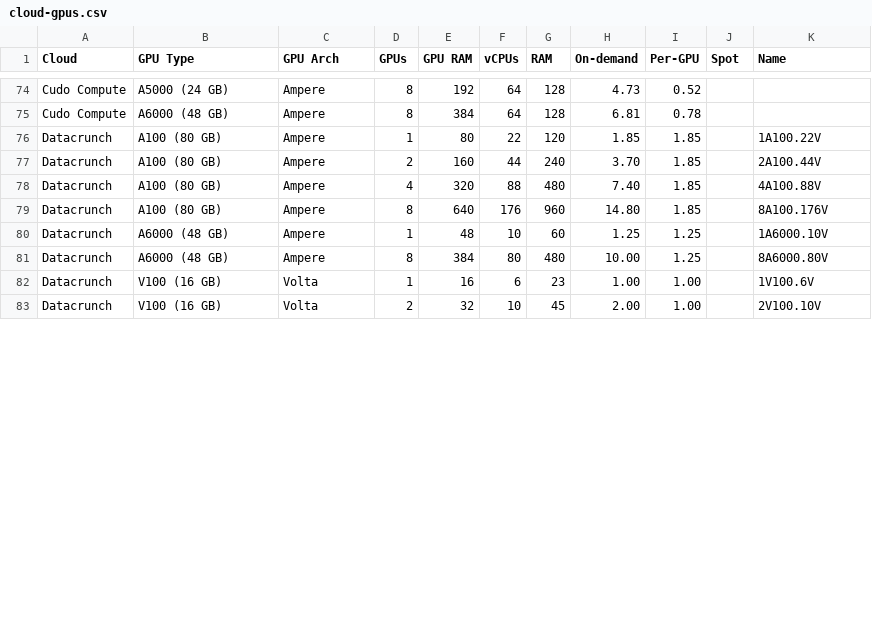
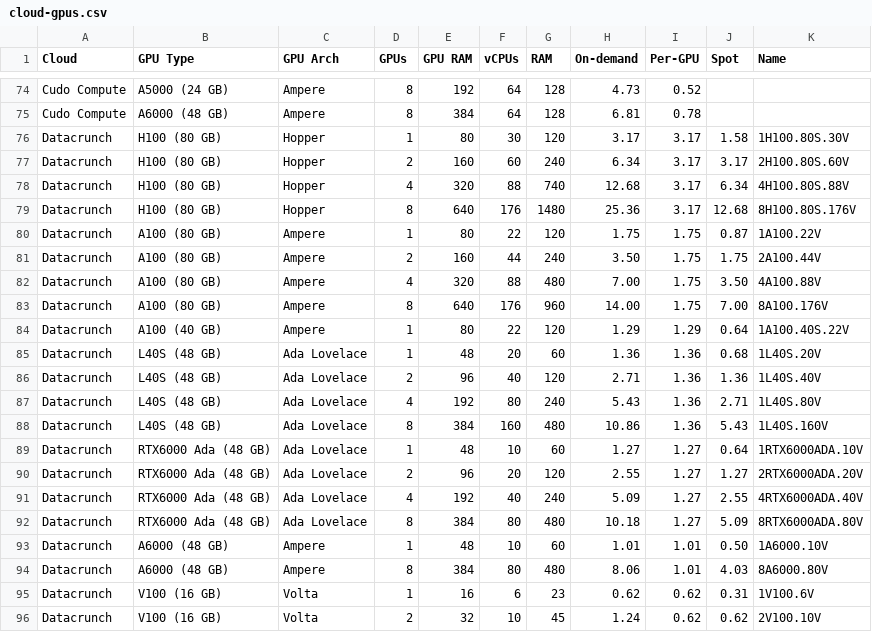
Before and after one commit to the-full-stack/website, a CSV file: docs/cloud-gpus/cloud-gpus.csv, drawn as a sheet; only a part is shown, gaps mark what is left out; the diff covers the shown part only.

Commit message:
DataCrunch Update

```diff
--- a/docs/cloud-gpus/cloud-gpus.csv
+++ b/docs/cloud-gpus/cloud-gpus.csv
@@ -75,9 +75,22 @@ Cudo Compute,A5000 (24 GB),Ampere,8,192,64,128,4.73,0.52,,
 Cudo Compute,A6000 (48 GB),Ampere,8,384,64,128,6.81,0.78,,
-Datacrunch,A100 (80 GB),Ampere,1,80,22,120,1.85,1.85,,1A100.22V
-Datacrunch,A100 (80 GB),Ampere,2,160,44,240,3.70,1.85,,2A100.44V
-Datacrunch,A100 (80 GB),Ampere,4,320,88,480,7.40,1.85,,4A100.88V
-Datacrunch,A100 (80 GB),Ampere,8,640,176,960,14.80,1.85,,8A100.176V
-Datacrunch,A6000 (48 GB),Ampere,1,48,10,60,1.25,1.25,,1A6000.10V
-Datacrunch,A6000 (48 GB),Ampere,8,384,80,480,10.00,1.25,,8A6000.80V
-Datacrunch,V100 (16 GB),Volta,1,16,6,23,1.00,1.00,,1V100.6V
-Datacrunch,V100 (16 GB),Volta,2,32,10,45,2.00,1.00,,2V100.10V
+Datacrunch,H100 (80 GB),Hopper,1,80,30,120,3.17,3.17,1.58,1H100.80S.30V
+Datacrunch,H100 (80 GB),Hopper,2,160,60,240,6.34,3.17,3.17,2H100.80S.60V
+Datacrunch,H100 (80 GB),Hopper,4,320,88,740,12.68,3.17,6.34,4H100.80S.88V
+Datacrunch,H100 (80 GB),Hopper,8,640,176,1480,25.36,3.17,12.68,8H100.80S.176V
+Datacrunch,A100 (80 GB),Ampere,1,80,22,120,1.75,1.75,0.87,1A100.22V
+Datacrunch,A100 (80 GB),Ampere,2,160,44,240,3.50,1.75,1.75,2A100.44V
+Datacrunch,A100 (80 GB),Ampere,4,320,88,480,7.00,1.75,3.50,4A100.88V
+Datacrunch,A100 (80 GB),Ampere,8,640,176,960,14.00,1.75,7.00,8A100.176V
+Datacrunch,A100 (40 GB),Ampere,1,80,22,120,1.29,1.29,0.64,1A100.40S.22V
+Datacrunch,L40S (48 GB),Ada Lovelace,1,48,20,60,1.36,1.36,0.68,1L40S.20V
+Datacrunch,L40S (48 GB),Ada Lovelace,2,96,40,120,2.71,1.36,1.36,1L40S.40V
+Datacrunch,L40S (48 GB),Ada Lovelace,4,192,80,240,5.43,1.36,2.71,1L40S.80V
+Datacrunch,L40S (48 GB),Ada Lovelace,8,384,160,480,10.86,1.36,5.43,1L40S.160V
+Datacrunch,RTX6000 Ada (48 GB),Ada Lovelace,1,48,10,60,1.27,1.27,0.64,1RTX6000ADA.10V
+Datacrunch,RTX6000 Ada (48 GB),Ada Lovelace,2,96,20,120,2.55,1.27,1.27,2RTX6000ADA.20V
+Datacrunch,RTX6000 Ada (48 GB),Ada Lovelace,4,192,40,240,5.09,1.27,2.55,4RTX6000ADA.40V
+Datacrunch,RTX6000 Ada (48 GB),Ada Lovelace,8,384,80,480,10.18,1.27,5.09,8RTX6000ADA.80V
+Datacrunch,A6000 (48 GB),Ampere,1,48,10,60,1.01,1.01,0.50,1A6000.10V
+Datacrunch,A6000 (48 GB),Ampere,8,384,80,480,8.06,1.01,4.03,8A6000.80V
+Datacrunch,V100 (16 GB),Volta,1,16,6,23,0.62,0.62,0.31,1V100.6V
+Datacrunch,V100 (16 GB),Volta,2,32,10,45,1.24,0.62,0.62,2V100.10V
```
Also changed, not shown: 6 edited cells elsewhere in this file.
